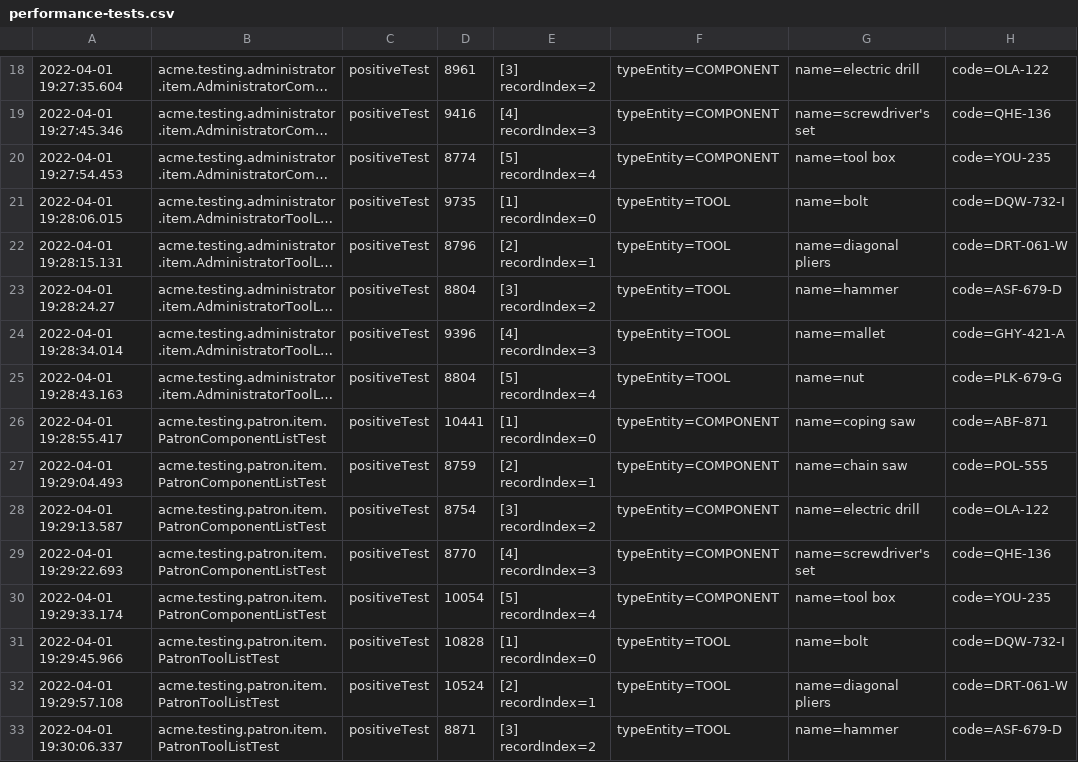
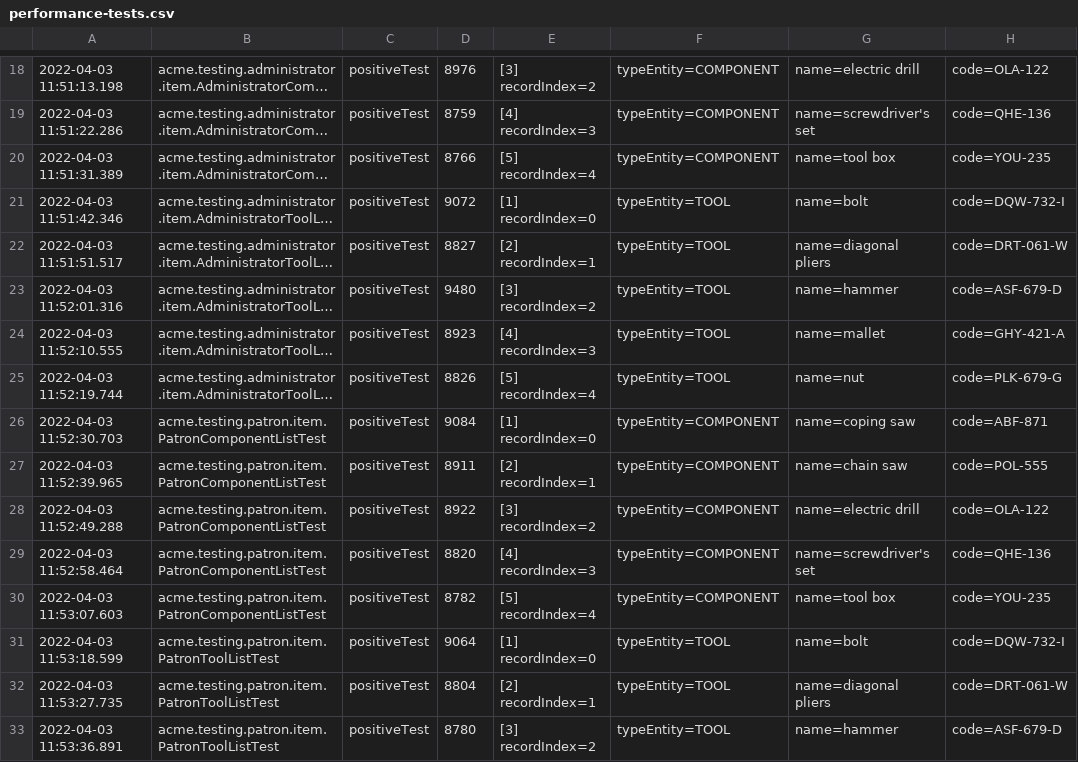
Before and after one commit to marinaramirofde/Acme-Toolkits-1, a CSV file: logs/performance-tests.csv, drawn as a sheet; only a part is shown, gaps mark what is left out; long unchanged cells end in …; the diff covers the shown part only; the diff names each change by its address in the sheet, - before the commit and + after, or states it on an @@ line.

```diff
--- a/logs/performance-tests.csv
+++ b/logs/performance-tests.csv
-A18: 2022-04-01 19:27:35.604
+A18: 2022-04-03 11:51:13.198
-D18: 8961
+D18: 8976
-A19: 2022-04-01 19:27:45.346
+A19: 2022-04-03 11:51:22.286
-D19: 9416
+D19: 8759
-A20: 2022-04-01 19:27:54.453
+A20: 2022-04-03 11:51:31.389
-D20: 8774
+D20: 8766
-A21: 2022-04-01 19:28:06.015
+A21: 2022-04-03 11:51:42.346
-D21: 9735
+D21: 9072
-A22: 2022-04-01 19:28:15.131
+A22: 2022-04-03 11:51:51.517
-D22: 8796
+D22: 8827
-A23: 2022-04-01 19:28:24.27
+A23: 2022-04-03 11:52:01.316
-D23: 8804
+D23: 9480
-A24: 2022-04-01 19:28:34.014
+A24: 2022-04-03 11:52:10.555
-D24: 9396
+D24: 8923
-A25: 2022-04-01 19:28:43.163
+A25: 2022-04-03 11:52:19.744
-D25: 8804
+D25: 8826
-A26: 2022-04-01 19:28:55.417
+A26: 2022-04-03 11:52:30.703
-D26: 10441
+D26: 9084
-A27: 2022-04-01 19:29:04.493
+A27: 2022-04-03 11:52:39.965
-D27: 8759
+D27: 8911
-A28: 2022-04-01 19:29:13.587
+A28: 2022-04-03 11:52:49.288
-D28: 8754
+D28: 8922
-A29: 2022-04-01 19:29:22.693
+A29: 2022-04-03 11:52:58.464
-D29: 8770
+D29: 8820
-A30: 2022-04-01 19:29:33.174
+A30: 2022-04-03 11:53:07.603
-D30: 10054
+D30: 8782
-A31: 2022-04-01 19:29:45.966
+A31: 2022-04-03 11:53:18.599
-D31: 10828
+D31: 9064
-A32: 2022-04-01 19:29:57.108
+A32: 2022-04-03 11:53:27.735
-D32: 10524
+D32: 8804
-A33: 2022-04-01 19:30:06.337
+A33: 2022-04-03 11:53:36.891
-D33: 8871
+D33: 8780
```
Also changed, not shown: 108 edited cells elsewhere in this file, logs/performance-requests.csv, 15 other files.
